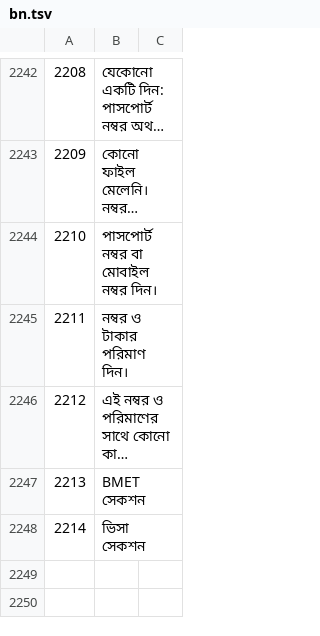
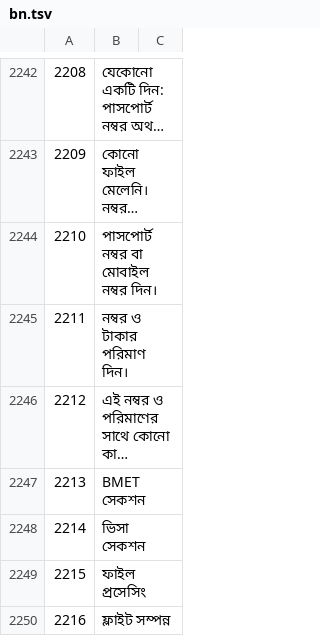
Before and after one commit to sjn6t9/migV33, a TSV file: i18n/bn.tsv, drawn as a sheet; only a part is shown, gaps mark what is left out; long unchanged cells end in …; the diff names each change by its address in the sheet, - before the commit and + after, or states it on an @@ line.

```diff
--- a/i18n/bn.tsv
+++ b/i18n/bn.tsv
+row 2249: 2215 | ফাইল প্রসেসিং
+row 2250: 2216 | ফ্লাইট সম্পন্ন
```
Also changed, not shown: i18n/ar.tsv, i18n/hi.tsv, 15 other files.
